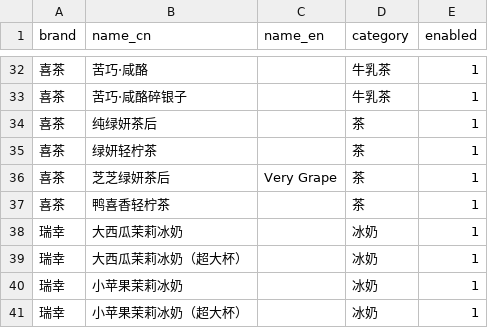
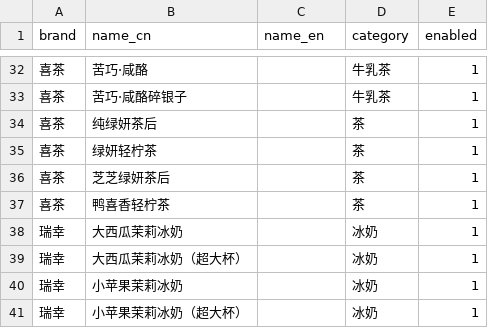
Before and after one commit to TRITI0718/web, a CSV file: drink_calorie_app/data/product_names_backup.csv, drawn as a sheet; only a part is shown, gaps mark what is left out.

```diff
--- a/drink_calorie_app/data/product_names_backup.csv
+++ b/drink_calorie_app/data/product_names_backup.csv
@@ -35,3 +35,3 @@
 喜茶,绿妍轻柠茶,,茶,1
-喜茶,芝芝绿妍茶后,Very Grape,茶,1
+喜茶,芝芝绿妍茶后,,茶,1
 喜茶,鸭喜香轻柠茶,,茶,1
```
Also changed, not shown: drink_calorie_app/data/product_names.csv, 3 other files.
